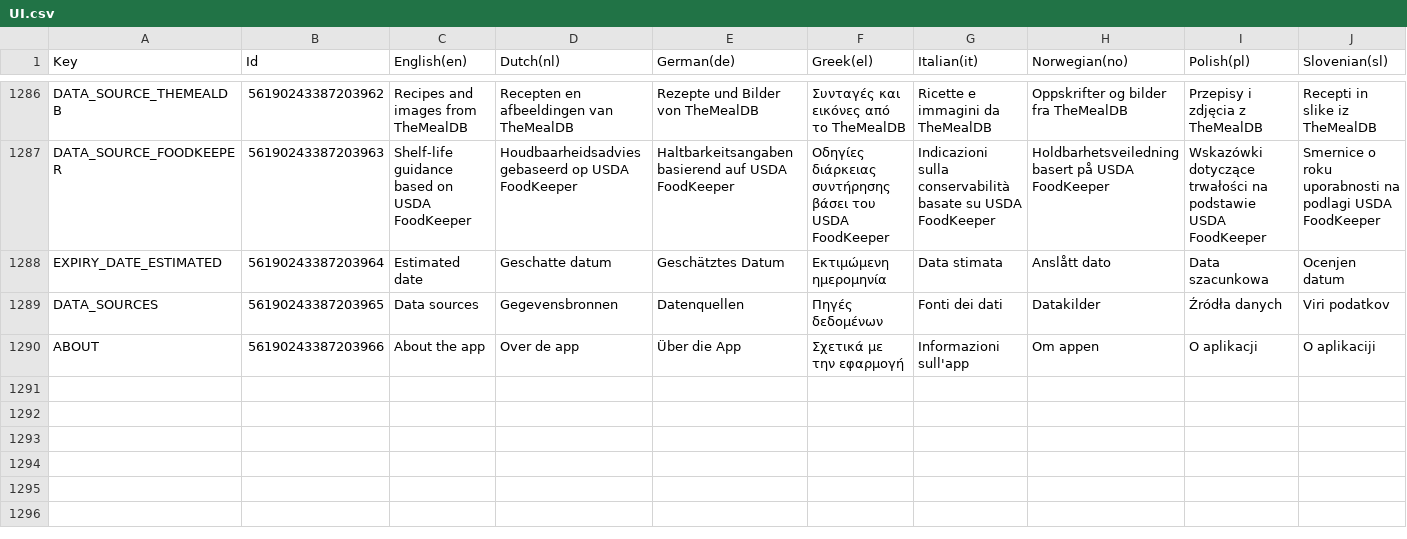
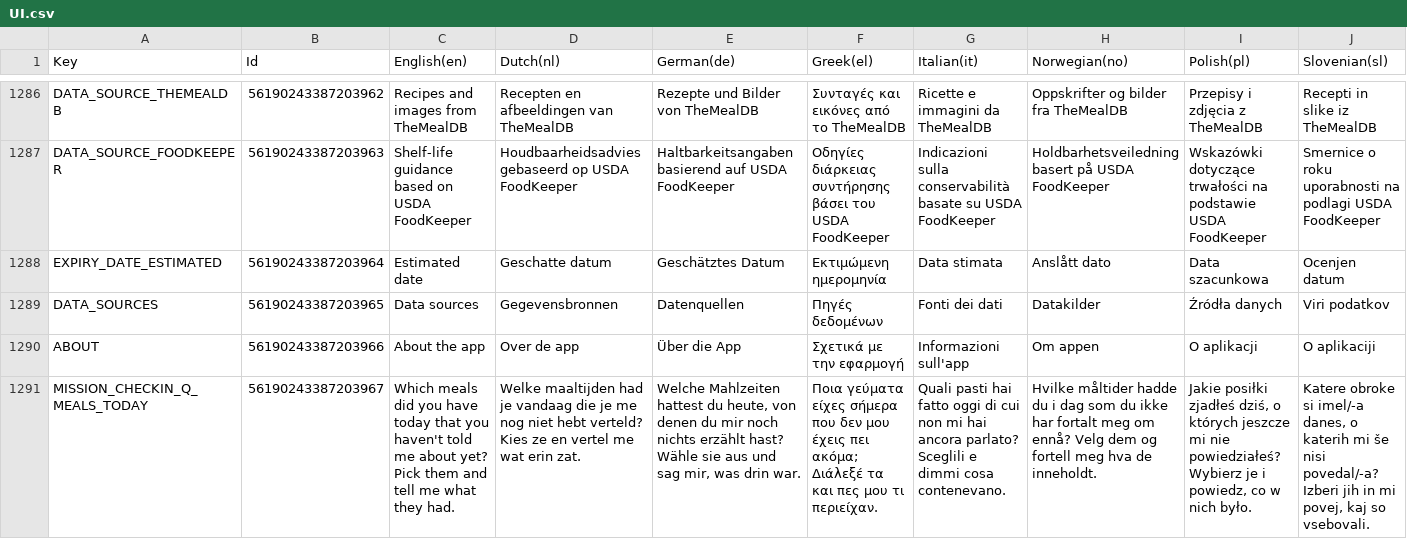
Before and after one commit to spherical-pixel/foodmission-app, a CSV file: Assets/Foodmission/localization/CSV/UI.csv, drawn as a sheet; only a part is shown, gaps mark what is left out; rows hold the shown columns only; the diff names each change by its address in the sheet, - before the commit and + after, or states it on an @@ line.

Commit message:
fix: own question text for today in the check-in meal step
"Today" was stitched into MISSION_CHECKIN_Q_MEALS ("on Today",
"op Vandaag"). New key MISSION_CHECKIN_Q_MEALS_TODAY is used when
the meal day is today; other days keep the weekday label.

```diff
--- a/Assets/Foodmission/localization/CSV/UI.csv
+++ b/Assets/Foodmission/localization/CSV/UI.csv
+row 1291: MISSION_CHECKIN_Q_MEALS_TODAY | 56190243387203967 | Which meals did you have today that you haven't told me about yet? Pick them and tell me what they had. | Welke maaltijden had je vandaag die je me nog niet hebt verteld? Kies ze en vertel me wat erin zat. | Welche Mahlzeiten hattest du heute, von denen du mir noch nichts erzählt hast? Wähle sie aus und sag mir, was drin war. | Ποια γεύματα είχες σήμερα που δεν μου έχεις πει ακόμα; Διάλεξέ τα και πες μου τι περιείχαν. | Quali pasti hai fatto oggi di cui non mi hai ancora parlato? Sceglili e dimmi cosa contenevano. | Hvilke måltider hadde du i dag som du ikke har fortalt meg om ennå? Velg dem og fortell meg hva de inneholdt. | Jakie posiłki zjadłeś dziś, o których jeszcze mi nie powiedziałeś? Wybierz je i powiedz, co w nich było. | Katere obroke si imel/-a danes, o katerih mi še nisi povedal/-a? Izberi jih in mi povej, kaj so vsebovali.
```
Also changed, not shown: 12 other files.
